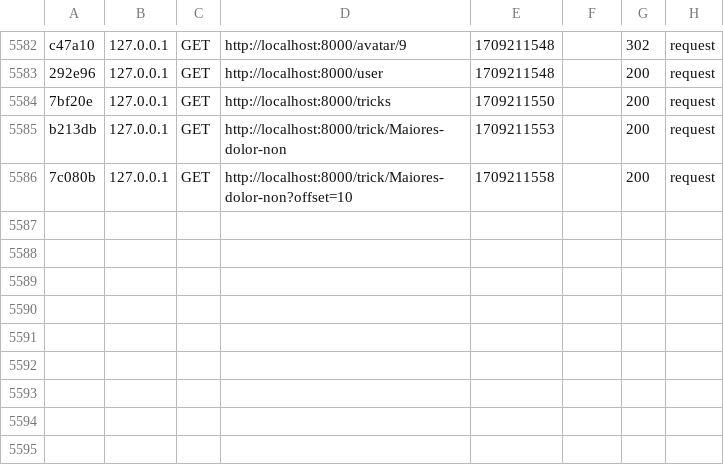
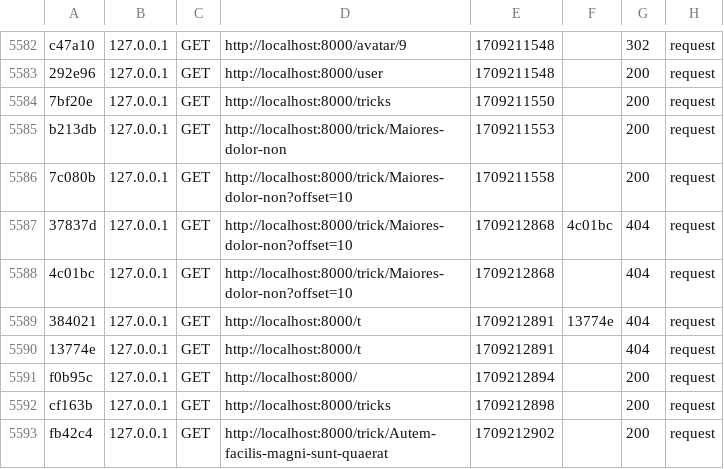
Before and after one commit to agence2dav/oc6, a CSV file: var/cache/dev/profiler/index.csv, drawn as a sheet; only a part is shown, gaps mark what is left out.

```diff
--- a/var/cache/dev/profiler/index.csv
+++ b/var/cache/dev/profiler/index.csv
@@ -5586 +5586,8 @@ b213db,127.0.0.1,GET,http://localhost:8000/trick/Maiores-dolor-non,1709211553,,2
 7c080b,127.0.0.1,GET,http://localhost:8000/trick/Maiores-dolor-non?offset=10,1709211558,,200,request
+37837d,127.0.0.1,GET,http://localhost:8000/trick/Maiores-dolor-non?offset=10,1709212868,4c01bc,404,request
+4c01bc,127.0.0.1,GET,http://localhost:8000/trick/Maiores-dolor-non?offset=10,1709212868,,404,request
+384021,127.0.0.1,GET,http://localhost:8000/t,1709212891,13774e,404,request
+13774e,127.0.0.1,GET,http://localhost:8000/t,1709212891,,404,request
+f0b95c,127.0.0.1,GET,http://localhost:8000/,1709212894,,200,request
+cf163b,127.0.0.1,GET,http://localhost:8000/tricks,1709212898,,200,request
+fb42c4,127.0.0.1,GET,http://localhost:8000/trick/Autem-facilis-magni-sunt-quaerat,1709212902,,200,request
```
Also changed, not shown: 9 other files.
